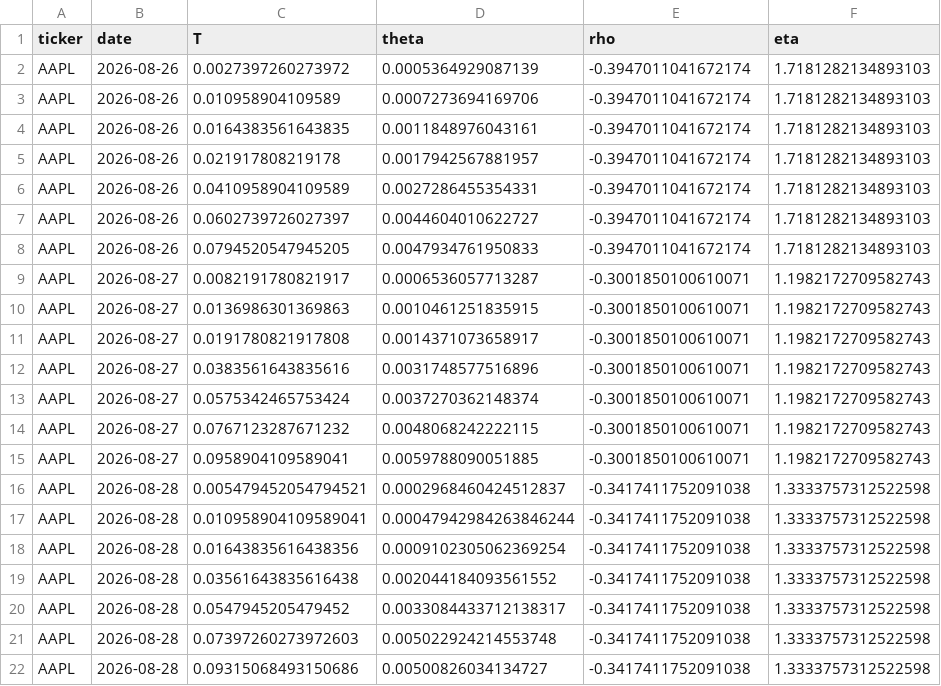
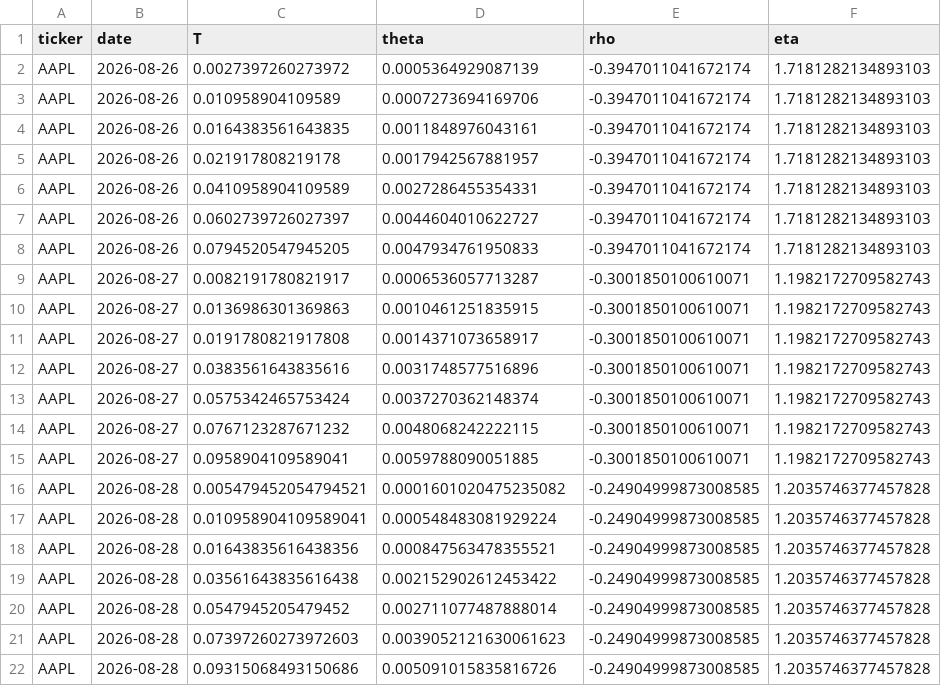
Before and after one commit to 0264224-netizen/Proyecto-1, a CSV file: history/AAPL_ssvi_history.csv, drawn as a sheet.

```diff
--- a/history/AAPL_ssvi_history.csv
+++ b/history/AAPL_ssvi_history.csv
@@ -15,8 +15,8 @@ AAPL,2026-08-27,0.0767123287671232,0.0048068242222115,-0.3001850100610071,1.1982
 AAPL,2026-08-27,0.0958904109589041,0.0059788090051885,-0.3001850100610071,1.1982172709582743
-AAPL,2026-08-28,0.005479452054794521,0.0002968460424512837,-0.3417411752091038,1.3333757312522598
-AAPL,2026-08-28,0.010958904109589041,0.00047942984263846244,-0.3417411752091038,1.3333757312522598
-AAPL,2026-08-28,0.01643835616438356,0.0009102305062369254,-0.3417411752091038,1.3333757312522598
-AAPL,2026-08-28,0.03561643835616438,0.002044184093561552,-0.3417411752091038,1.3333757312522598
-AAPL,2026-08-28,0.0547945205479452,0.0033084433712138317,-0.3417411752091038,1.3333757312522598
-AAPL,2026-08-28,0.07397260273972603,0.005022924214553748,-0.3417411752091038,1.3333757312522598
-AAPL,2026-08-28,0.09315068493150686,0.00500826034134727,-0.3417411752091038,1.3333757312522598
+AAPL,2026-08-28,0.005479452054794521,0.0001601020475235082,-0.24904999873008585,1.2035746377457828
+AAPL,2026-08-28,0.010958904109589041,0.000548483081929224,-0.24904999873008585,1.2035746377457828
+AAPL,2026-08-28,0.01643835616438356,0.000847563478355521,-0.24904999873008585,1.2035746377457828
+AAPL,2026-08-28,0.03561643835616438,0.002152902612453422,-0.24904999873008585,1.2035746377457828
+AAPL,2026-08-28,0.0547945205479452,0.002711077487888014,-0.24904999873008585,1.2035746377457828
+AAPL,2026-08-28,0.07397260273972603,0.0039052121630061623,-0.24904999873008585,1.2035746377457828
+AAPL,2026-08-28,0.09315068493150686,0.005091015835816726,-0.24904999873008585,1.2035746377457828
```
Also changed, not shown: history/MSFT_ssvi_history.csv, history/TSLA_ssvi_history.csv.
